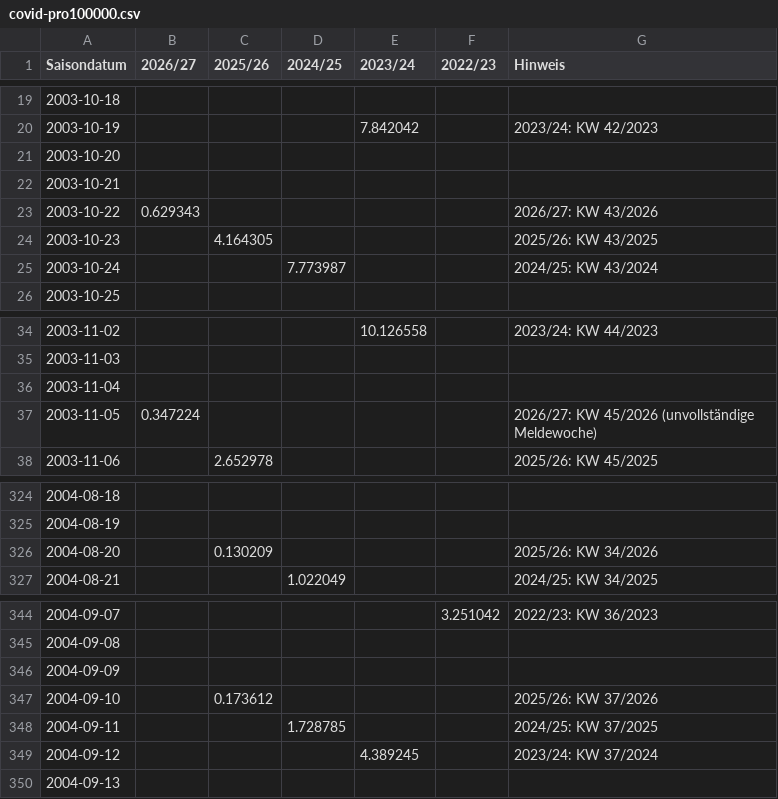
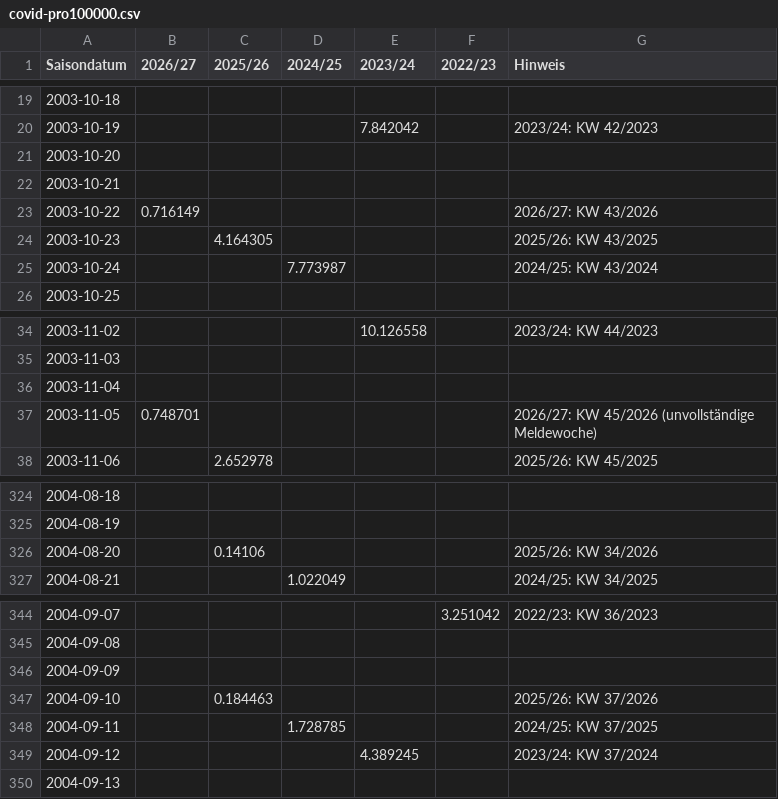
Before and after one commit to ernstfelixm/grippe-monitor, a CSV file: data/flourish/covid-pro100000.csv, drawn as a sheet; only a part is shown, gaps mark what is left out; the diff covers the shown part only.

```diff
--- a/data/flourish/covid-pro100000.csv
+++ b/data/flourish/covid-pro100000.csv
@@ -22,3 +22,3 @@ Saisondatum,2026/27,2025/26,2024/25,2023/24,2022/23,Hinweis
 2003-10-21,,,,,,
-2003-10-22,0.629343,,,,,2026/27: KW 43/2026
+2003-10-22,0.716149,,,,,2026/27: KW 43/2026
 2003-10-23,,4.164305,,,,2025/26: KW 43/2025
@@ -36,3 +36,3 @@ Saisondatum,2026/27,2025/26,2024/25,2023/24,2022/23,Hinweis
 2003-11-04,,,,,,
-2003-11-05,0.347224,,,,,2026/27: KW 45/2026 (unvollständige Meldewoche)
+2003-11-05,0.748701,,,,,2026/27: KW 45/2026 (unvollständige Meldewoche)
 2003-11-06,,2.652978,,,,2025/26: KW 45/2025
@@ -325,3 +325,3 @@ Saisondatum,2026/27,2025/26,2024/25,2023/24,2022/23,Hinweis
 2004-08-19,,,,,,
-2004-08-20,,0.130209,,,,2025/26: KW 34/2026
+2004-08-20,,0.14106,,,,2025/26: KW 34/2026
 2004-08-21,,,1.022049,,,2024/25: KW 34/2025
@@ -346,3 +346,3 @@ Saisondatum,2026/27,2025/26,2024/25,2023/24,2022/23,Hinweis
 2004-09-09,,,,,,
-2004-09-10,,0.173612,,,,2025/26: KW 37/2026
+2004-09-10,,0.184463,,,,2025/26: KW 37/2026
 2004-09-11,,,1.728785,,,2024/25: KW 37/2025
```
Also changed, not shown: 7 edited cells elsewhere in this file, data/flourish/ages-aktuell.csv, data/flourish/gesamt-aufnahmen.csv, 12 other files.
